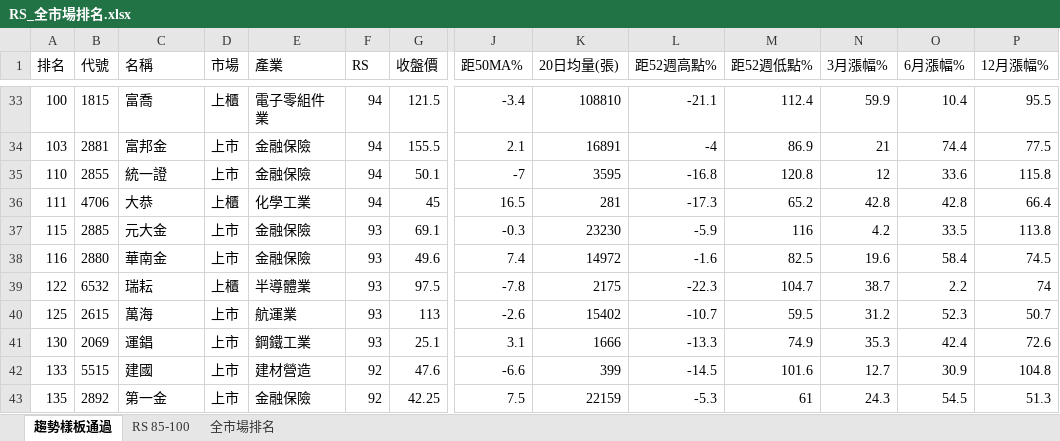
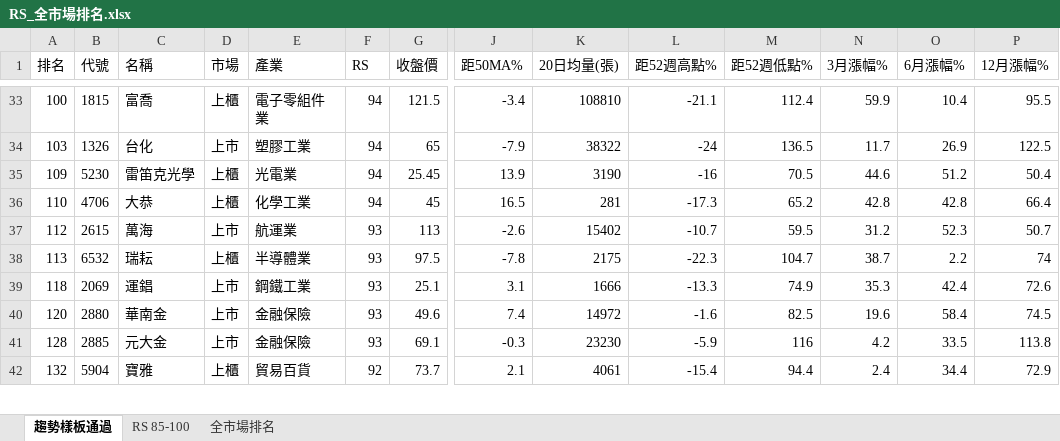
Before and after one commit to smoli0725-droid/tw-rs-screener, an Excel workbook: output/RS_全市場排名.xlsx, sheet 趨勢樣板通過, drawn as a sheet; only a part is shown, gaps mark what is left out; values as stored, in another font and other column widths than the file's, no borders; removed rows and columns are numbered as before the commit, all else as after; rows hold the shown columns only; the diff covers the shown part only; the diff names each change by its address in the sheet, - before the commit and + after, or states it on an @@ line.

```diff
--- a/output/RS_全市場排名.xlsx (sheet 趨勢樣板通過)
+++ b/output/RS_全市場排名.xlsx (sheet 趨勢樣板通過)
-B34 (代號): 2881
+B34 (代號): 1326
-C34 (名稱): 富邦金
+C34 (名稱): 台化
-E34 (產業): 金融保險
+E34 (產業): 塑膠工業
-G34 (收盤價): 155.5
+G34 (收盤價): 65
-J34 (距50MA%): 2.1
+J34 (距50MA%): -7.9
-K34 (20日均量(張)): 16891
+K34 (20日均量(張)): 38322
-L34 (距52週高點%): -4
+L34 (距52週高點%): -24
-M34 (距52週低點%): 86.9
+M34 (距52週低點%): 136.5
-N34 (3月漲幅%): 21
+N34 (3月漲幅%): 11.7
-O34 (6月漲幅%): 74.4
+O34 (6月漲幅%): 26.9
-P34 (12月漲幅%): 77.5
+P34 (12月漲幅%): 122.5
-row 35: 110 | 2855 | 統一證 | 上市 | 金融保險 | 94 | 50.1 | -7 | 3595 | -16.8 | 120.8 | 12 | 33.6 | 115.8
+row 35: 109 | 5230 | 雷笛克光學 | 上櫃 | 光電業 | 94 | 25.45 | 13.9 | 3190 | -16 | 70.5 | 44.6 | 51.2 | 50.4
-A36 (排名): 111
+A36 (排名): 110
-row 37: 115 | 2885 | 元大金 | 上市 | 金融保險 | 93 | 69.1 | -0.3 | 23230 | -5.9 | 116 | 4.2 | 33.5 | 113.8
-row 38: 116 | 2880 | 華南金 | 上市 | 金融保險 | 93 | 49.6 | 7.4 | 14972 | -1.6 | 82.5 | 19.6 | 58.4 | 74.5
-row 39: 122 | 6532 | 瑞耘 | 上櫃 | 半導體業 | 93 | 97.5 | -7.8 | 2175 | -22.3 | 104.7 | 38.7 | 2.2 | 74
-A37 (排名): 125
+A37 (排名): 112
+row 38: 113 | 6532 | 瑞耘 | 上櫃 | 半導體業 | 93 | 97.5 | -7.8 | 2175 | -22.3 | 104.7 | 38.7 | 2.2 | 74
-A39 (排名): 130
+A39 (排名): 118
-row 42: 133 | 5515 | 建國 | 上市 | 建材營造 | 92 | 47.6 | -6.6 | 399 | -14.5 | 101.6 | 12.7 | 30.9 | 104.8
-row 43: 135 | 2892 | 第一金 | 上市 | 金融保險 | 92 | 42.25 | 7.5 | 22159 | -5.3 | 61 | 24.3 | 54.5 | 51.3
+row 40: 120 | 2880 | 華南金 | 上市 | 金融保險 | 93 | 49.6 | 7.4 | 14972 | -1.6 | 82.5 | 19.6 | 58.4 | 74.5
+row 41: 128 | 2885 | 元大金 | 上市 | 金融保險 | 93 | 69.1 | -0.3 | 23230 | -5.9 | 116 | 4.2 | 33.5 | 113.8
+row 42: 132 | 5904 | 寶雅 | 上櫃 | 貿易百貨 | 92 | 73.7 | 2.1 | 4061 | -15.4 | 94.4 | 2.4 | 34.4 | 72.9
```
Also changed, not shown: 46 added rows, 45 removed rows and 142 edited cells elsewhere in this sheet, sheet 全市場排名, sheet RS 85-100, 7 other files.
